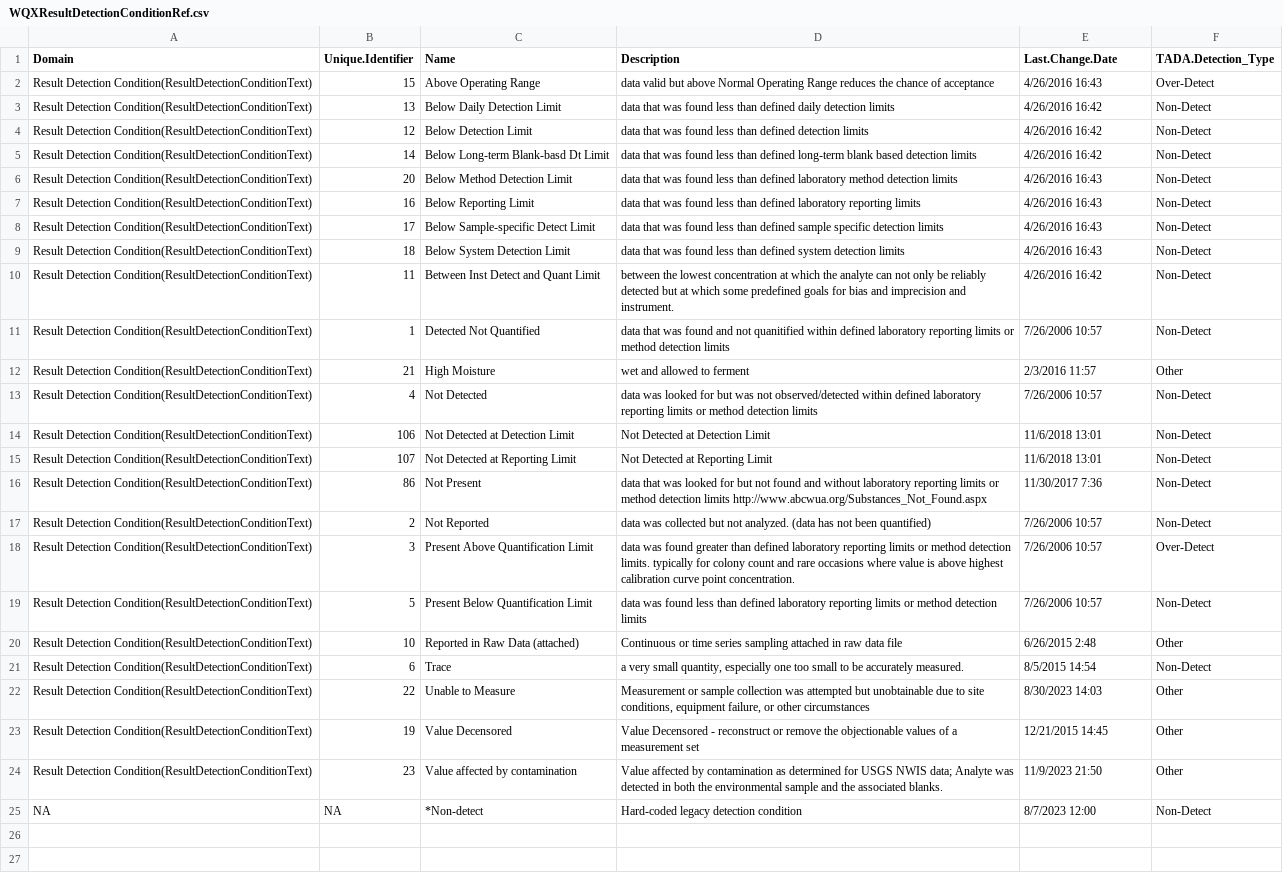
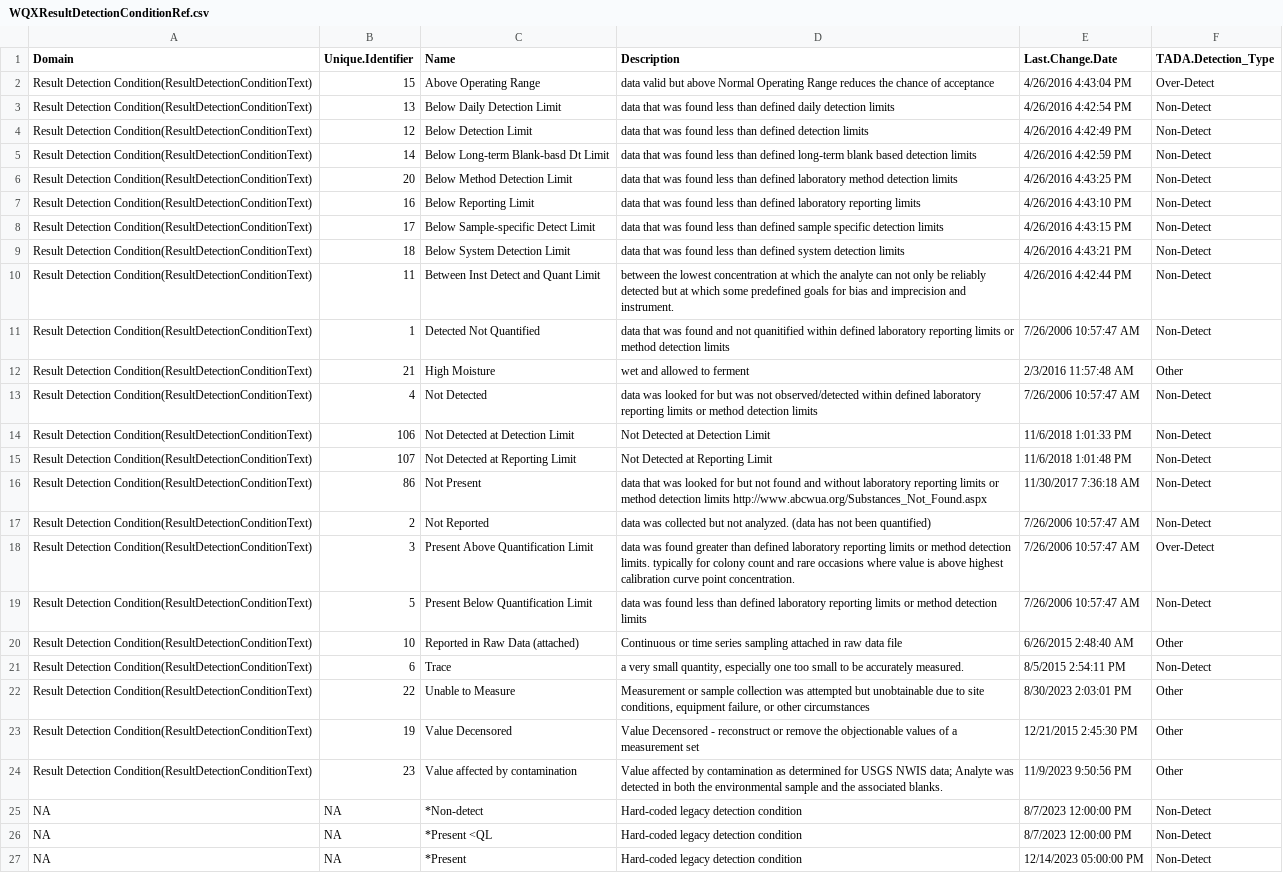
Before and after one commit to USEPA/EPATADA, a CSV file: inst/extdata/WQXResultDetectionConditionRef.csv, drawn as a sheet; the diff names each change by its address in the sheet, - before the commit and + after, or states it on an @@ line.

```diff
--- a/inst/extdata/WQXResultDetectionConditionRef.csv
+++ b/inst/extdata/WQXResultDetectionConditionRef.csv
-E2 (Last.Change.Date): 4/26/2016 16:43
+E2 (Last.Change.Date): 4/26/2016 4:43:04 PM
-E3 (Last.Change.Date): 4/26/2016 16:42
+E3 (Last.Change.Date): 4/26/2016 4:42:54 PM
-E4 (Last.Change.Date): 4/26/2016 16:42
+E4 (Last.Change.Date): 4/26/2016 4:42:49 PM
-E5 (Last.Change.Date): 4/26/2016 16:42
+E5 (Last.Change.Date): 4/26/2016 4:42:59 PM
-E6 (Last.Change.Date): 4/26/2016 16:43
+E6 (Last.Change.Date): 4/26/2016 4:43:25 PM
-E7 (Last.Change.Date): 4/26/2016 16:43
+E7 (Last.Change.Date): 4/26/2016 4:43:10 PM
-E8 (Last.Change.Date): 4/26/2016 16:43
+E8 (Last.Change.Date): 4/26/2016 4:43:15 PM
-E9 (Last.Change.Date): 4/26/2016 16:43
+E9 (Last.Change.Date): 4/26/2016 4:43:21 PM
-E10 (Last.Change.Date): 4/26/2016 16:42
+E10 (Last.Change.Date): 4/26/2016 4:42:44 PM
-E11 (Last.Change.Date): 7/26/2006 10:57
+E11 (Last.Change.Date): 7/26/2006 10:57:47 AM
-E12 (Last.Change.Date): 2/3/2016 11:57
+E12 (Last.Change.Date): 2/3/2016 11:57:48 AM
-E13 (Last.Change.Date): 7/26/2006 10:57
+E13 (Last.Change.Date): 7/26/2006 10:57:47 AM
-E14 (Last.Change.Date): 11/6/2018 13:01
+E14 (Last.Change.Date): 11/6/2018 1:01:33 PM
-E15 (Last.Change.Date): 11/6/2018 13:01
+E15 (Last.Change.Date): 11/6/2018 1:01:48 PM
-E16 (Last.Change.Date): 11/30/2017 7:36
+E16 (Last.Change.Date): 11/30/2017 7:36:18 AM
-E17:E19 (Last.Change.Date): 7/26/2006 10:57
+E17:E19 (Last.Change.Date): 7/26/2006 10:57:47 AM
-E20 (Last.Change.Date): 6/26/2015 2:48
+E20 (Last.Change.Date): 6/26/2015 2:48:40 AM
-E21 (Last.Change.Date): 8/5/2015 14:54
+E21 (Last.Change.Date): 8/5/2015 2:54:11 PM
-E22 (Last.Change.Date): 8/30/2023 14:03
+E22 (Last.Change.Date): 8/30/2023 2:03:01 PM
-E23 (Last.Change.Date): 12/21/2015 14:45
+E23 (Last.Change.Date): 12/21/2015 2:45:30 PM
-E24 (Last.Change.Date): 11/9/2023 21:50
+E24 (Last.Change.Date): 11/9/2023 9:50:56 PM
-E25 (Last.Change.Date): 8/7/2023 12:00
+E25 (Last.Change.Date): 8/7/2023 12:00:00 PM
+row 26: NA | NA | *Present <QL | Hard-coded legacy detection condition | 8/7/2023 12:00:00 PM | Non-Detect
+row 27: NA | NA | *Present | Hard-coded legacy detection condition | 12/14/2023 05:00:00 PM | Non-Detect
```
Also changed, not shown: inst/extdata/WQXDetectionQuantitationLimitTypeRef.csv, 4 other files.
